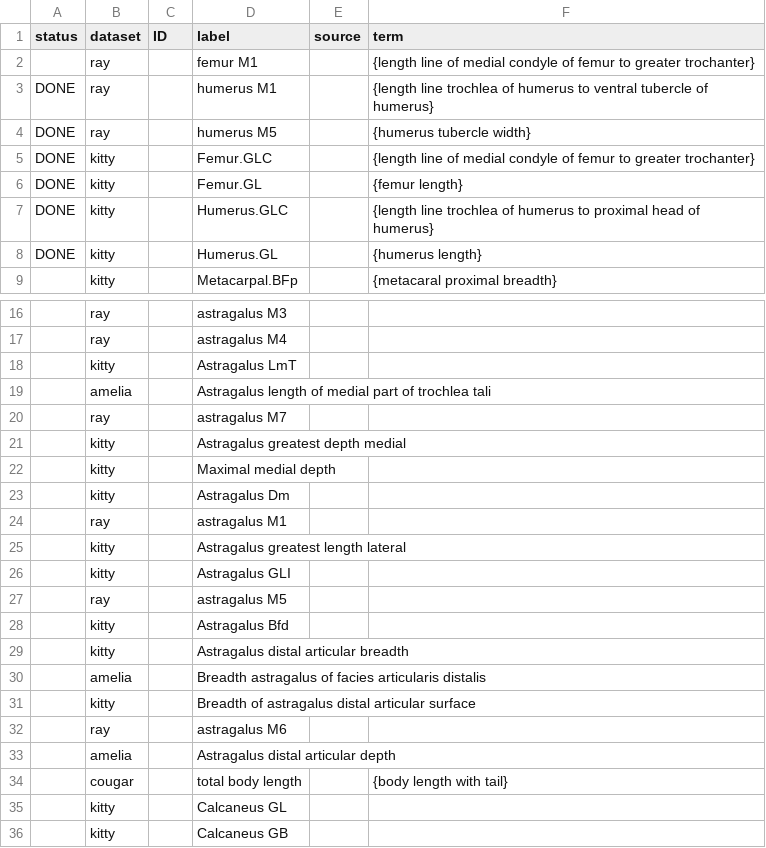
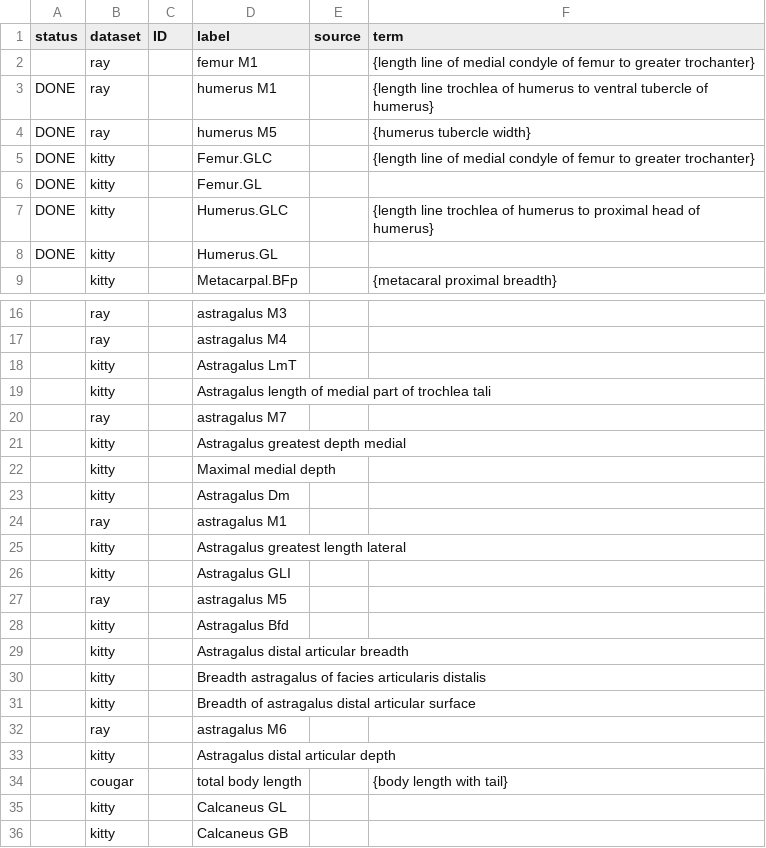
Before and after one commit to kyclark/fovt-data-mapping, a CSV file: Mapping Files/ontology_codeBook.csv, drawn as a sheet; only a part is shown, gaps mark what is left out; the diff covers the shown part only; the diff names each change by its address in the sheet, - before the commit and + after, or states it on an @@ line.

```diff
--- a/Mapping Files/ontology_codeBook.csv
+++ b/Mapping Files/ontology_codeBook.csv
-F6 (term): {femur length}
+F6 (term): (empty)
-F8 (term): {humerus length}
+F8 (term): (empty)
-B19 (dataset): amelia
+B19 (dataset): kitty
-B30 (dataset): amelia
+B30 (dataset): kitty
-B33 (dataset): amelia
+B33 (dataset): kitty
```
Also changed, not shown: 70 added rows elsewhere in this file.
